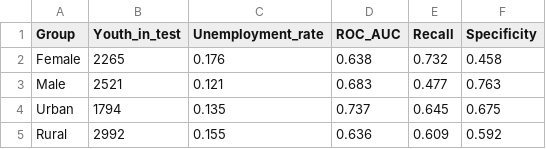
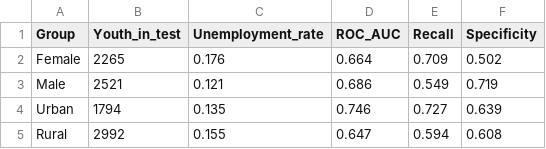
Before and after one commit to Umumasayii/machine-learning-PBL, a CSV file: Outputs/ML_simple/subgroup_performance.csv, drawn as a sheet.

```diff
--- a/Outputs/ML_simple/subgroup_performance.csv
+++ b/Outputs/ML_simple/subgroup_performance.csv
@@ -1,5 +1,5 @@
 Group,Youth_in_test,Unemployment_rate,ROC_AUC,Recall,Specificity
-Female,2265,0.176,0.638,0.732,0.458
-Male,2521,0.121,0.683,0.477,0.763
-Urban,1794,0.135,0.737,0.645,0.675
-Rural,2992,0.155,0.636,0.609,0.592
+Female,2265,0.176,0.664,0.709,0.502
+Male,2521,0.121,0.686,0.549,0.719
+Urban,1794,0.135,0.746,0.727,0.639
+Rural,2992,0.155,0.647,0.594,0.608
```
Also changed, not shown: Outputs/ML_simple/odds_ratios.csv, Outputs/ML_simple/significance_tests.csv, 46 other files.
